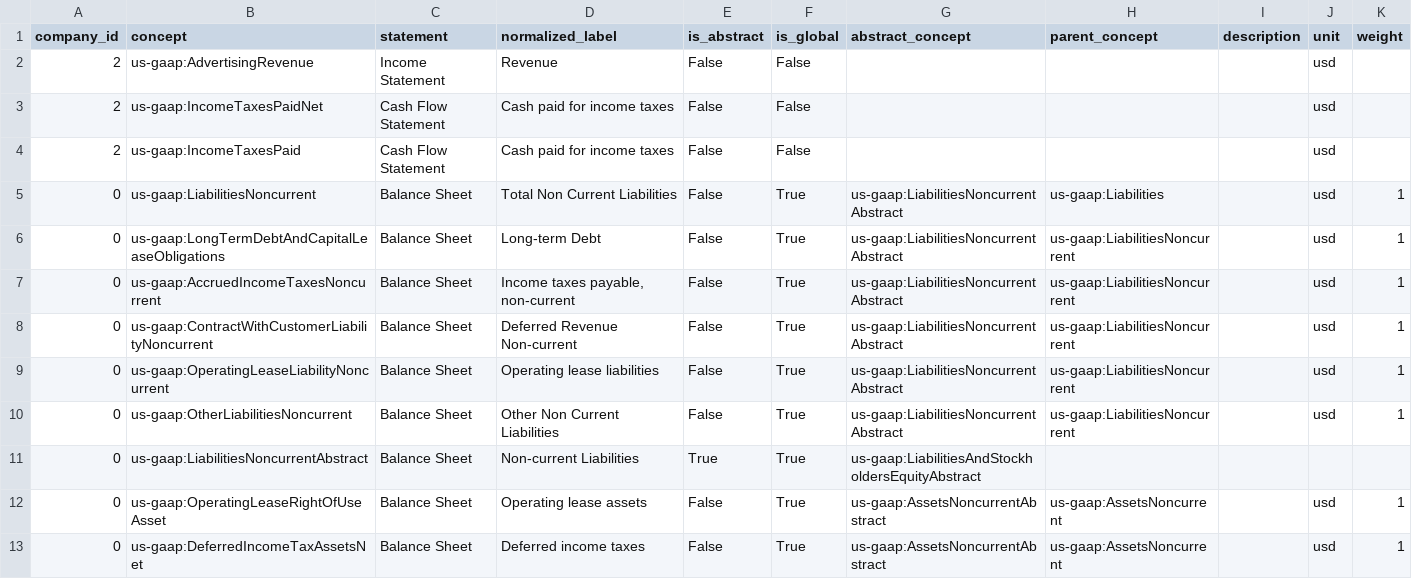
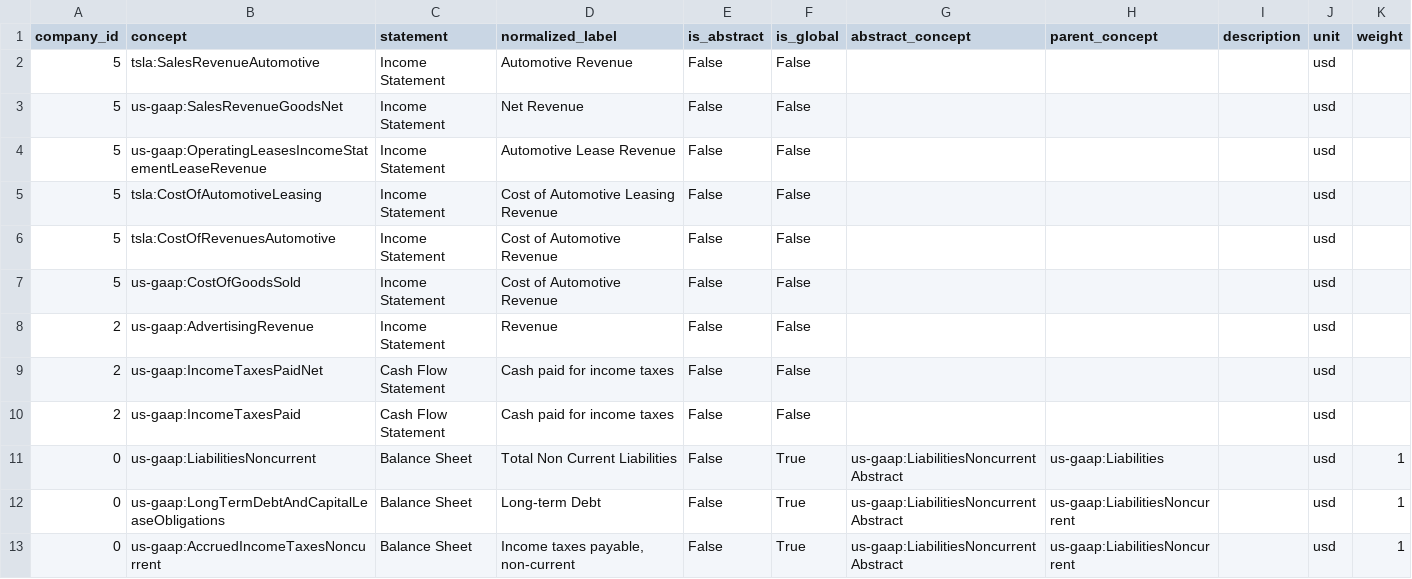
Before and after one commit to Velikolay/stonks-ai, a CSV file: migrations/data/concept-normalization-overrides.csv, drawn as a sheet; only a part is shown; the shorter side is filled out with more unchanged rows.

Commit message:
Tesla overrides

```diff
--- a/migrations/data/concept-normalization-overrides.csv
+++ b/migrations/data/concept-normalization-overrides.csv
@@ -1,2 +1,8 @@
 company_id,concept,statement,normalized_label,is_abstract,is_global,abstract_concept,parent_concept,description,unit,weight
+5,tsla:SalesRevenueAutomotive,Income Statement,Automotive Revenue,False,False,,,,usd,
+5,us-gaap:SalesRevenueGoodsNet,Income Statement,Net Revenue,False,False,,,,usd,
+5,us-gaap:OperatingLeasesIncomeStatementLeaseRevenue,Income Statement,Automotive Lease Revenue,False,False,,,,usd,
+5,tsla:CostOfAutomotiveLeasing,Income Statement,Cost of Automotive Leasing Revenue,False,False,,,,usd,
+5,tsla:CostOfRevenuesAutomotive,Income Statement,Cost of Automotive Revenue,False,False,,,,usd,
+5,us-gaap:CostOfGoodsSold,Income Statement,Cost of Automotive Revenue,False,False,,,,usd,
 2,us-gaap:AdvertisingRevenue,Income Statement,Revenue,False,False,,,,usd,
```
